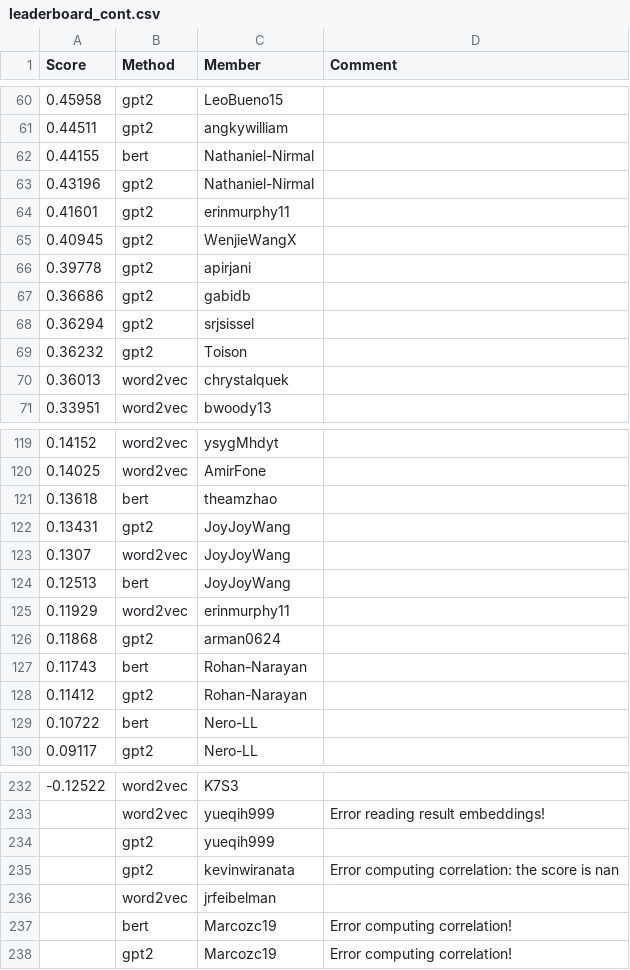
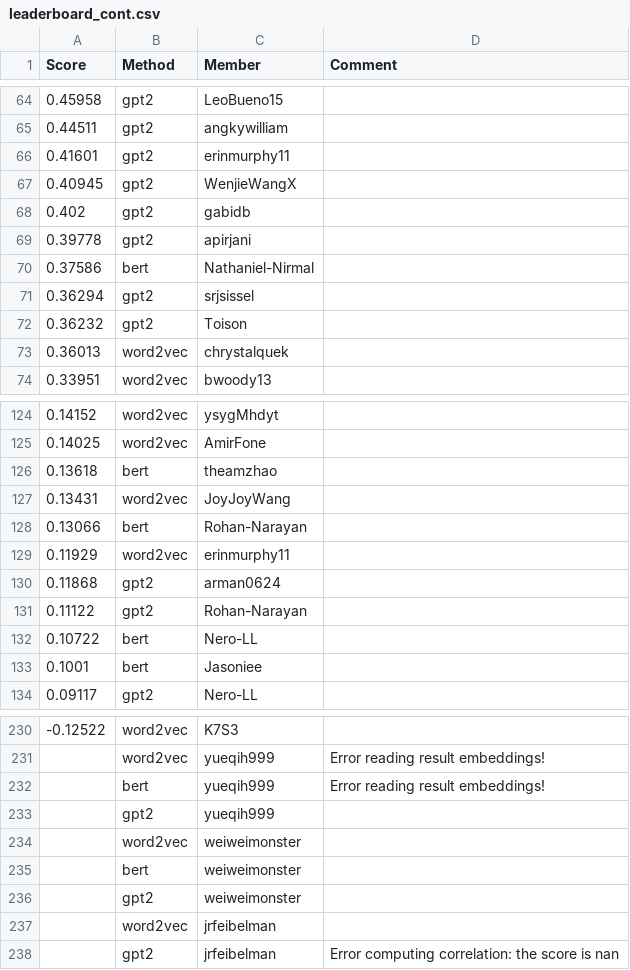
Before and after one commit to cornell-cs5740-sp24/leaderboards, a CSV file: a3/leaderboard_cont.csv, drawn as a sheet; only a part is shown, gaps mark what is left out; the diff covers the shown part only.

Commit message:
Leaderboard Update

```diff
--- a/a3/leaderboard_cont.csv
+++ b/a3/leaderboard_cont.csv
@@ -61,8 +65,7 @@ Score,Method,Member,Comment
 0.44511,gpt2,angkywilliam,
-0.44155,bert,Nathaniel-Nirmal,
-0.43196,gpt2,Nathaniel-Nirmal,
 0.41601,gpt2,erinmurphy11,
 0.40945,gpt2,WenjieWangX,
+0.402,gpt2,gabidb,
 0.39778,gpt2,apirjani,
-0.36686,gpt2,gabidb,
+0.37586,bert,Nathaniel-Nirmal,
 0.36294,gpt2,srjsissel,
@@ -121,10 +126,9 @@ Score,Method,Member,Comment
 0.13618,bert,theamzhao,
-0.13431,gpt2,JoyJoyWang,
-0.1307,word2vec,JoyJoyWang,
-0.12513,bert,JoyJoyWang,
+0.13431,word2vec,JoyJoyWang,
+0.13066,bert,Rohan-Narayan,
 0.11929,word2vec,erinmurphy11,
 0.11868,gpt2,arman0624,
-0.11743,bert,Rohan-Narayan,
-0.11412,gpt2,Rohan-Narayan,
+0.11122,gpt2,Rohan-Narayan,
 0.10722,bert,Nero-LL,
+0.1001,bert,Jasoniee,
 0.09117,gpt2,Nero-LL,
@@ -233,6 +231,8 @@ Score,Method,Member,Comment
 ,word2vec,yueqih999,Error reading result embeddings!
+,bert,yueqih999,Error reading result embeddings!
 ,gpt2,yueqih999,
-,gpt2,kevinwiranata,Error computing correlation: the score is nan
+,word2vec,weiweimonster,
+,bert,weiweimonster,
+,gpt2,weiweimonster,
 ,word2vec,jrfeibelman,
-,bert,Marcozc19,Error computing correlation!
-,gpt2,Marcozc19,Error computing correlation!
+,gpt2,jrfeibelman,Error computing correlation: the score is nan
```
Also changed, not shown: 10 added rows, 10 removed rows and 3 edited cells elsewhere in this file.
